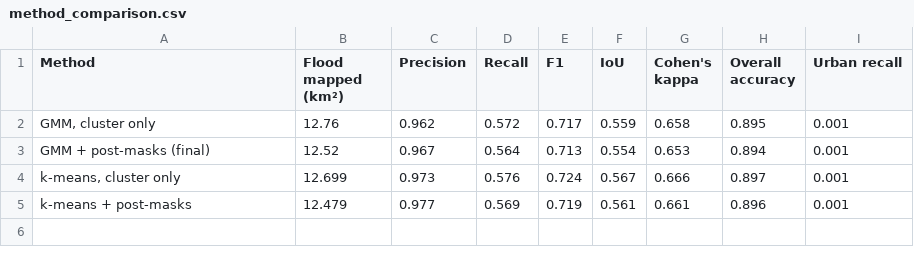
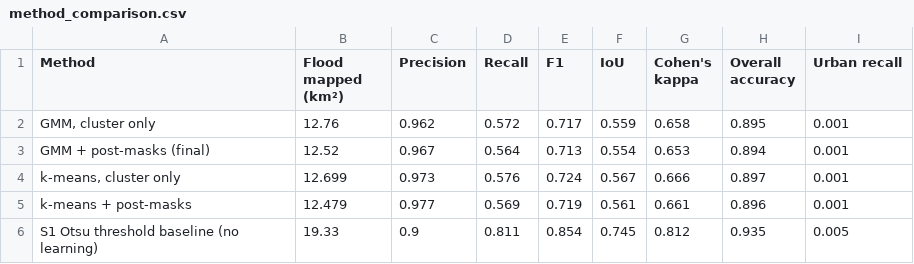
Before and after one commit to uoa-gis/GIS, a CSV file: outputs/validation/method_comparison.csv, drawn as a sheet.

```diff
--- a/outputs/validation/method_comparison.csv
+++ b/outputs/validation/method_comparison.csv
@@ -5 +5,2 @@ GMM + post-masks (final),12.52,0.967,0.564,0.713,0.554,0.653,0.894,0.001
 k-means + post-masks,12.479,0.977,0.569,0.719,0.561,0.661,0.896,0.001
+S1 Otsu threshold baseline (no learning),19.33,0.9,0.811,0.854,0.745,0.812,0.935,0.005
```
Also changed, not shown: 4 other files.
